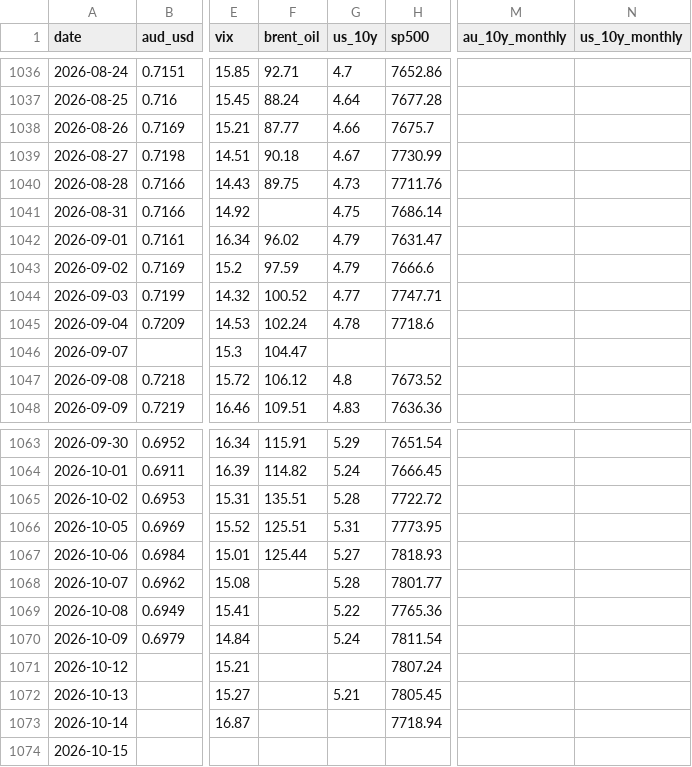
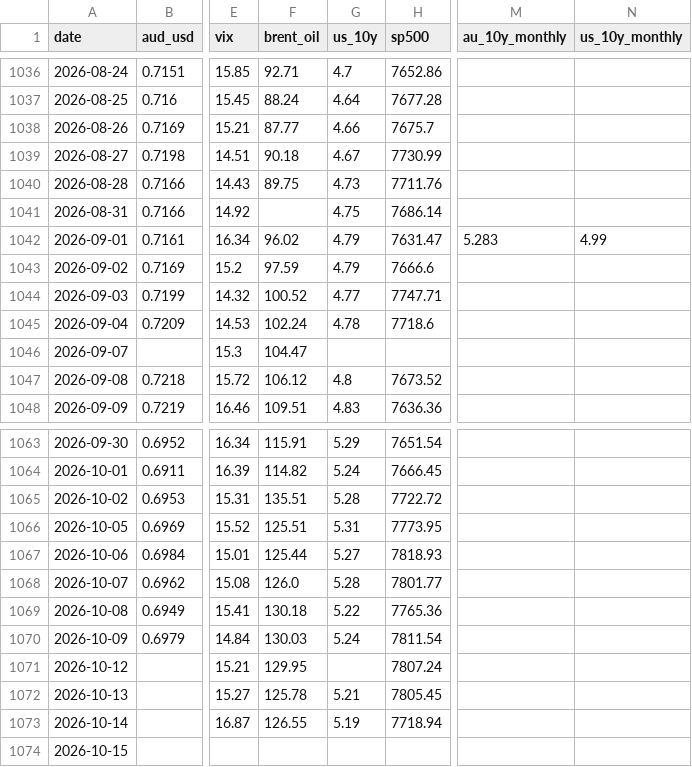
Before and after one commit to vukhanhlinhle2609/vnd-aud-transfer, a CSV file: data/market_factors.csv, drawn as a sheet; only a part is shown, gaps mark what is left out; the diff names each change by its address in the sheet, - before the commit and + after, or states it on an @@ line.

```diff
--- a/data/market_factors.csv
+++ b/data/market_factors.csv
-M1042 (au_10y_monthly): (empty)
+M1042 (au_10y_monthly): 5.283
-N1042 (us_10y_monthly): (empty)
+N1042 (us_10y_monthly): 4.99
-F1068 (brent_oil): (empty)
+F1068 (brent_oil): 126.0
-F1069 (brent_oil): (empty)
+F1069 (brent_oil): 130.18
-F1070 (brent_oil): (empty)
+F1070 (brent_oil): 130.03
-F1071 (brent_oil): (empty)
+F1071 (brent_oil): 129.95
-F1072 (brent_oil): (empty)
+F1072 (brent_oil): 125.78
-F1073 (brent_oil): (empty)
+F1073 (brent_oil): 126.55
-G1073 (us_10y): (empty)
+G1073 (us_10y): 5.19
```
Also changed, not shown: data/vcb_aud_rates.csv, 1 other file.
